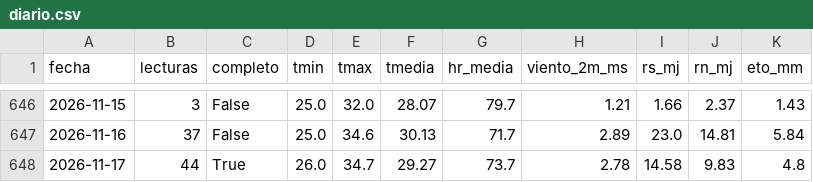
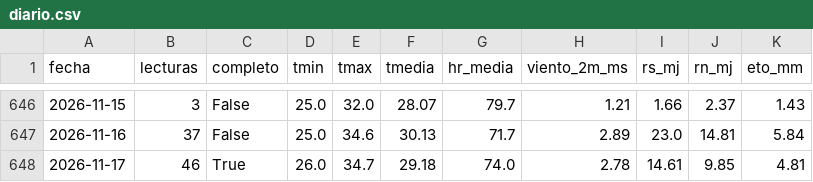
Before and after one commit to cecasp/cecasp, a CSV file: data/diario.csv, drawn as a sheet; only a part is shown, gaps mark what is left out.

```diff
--- a/data/diario.csv
+++ b/data/diario.csv
@@ -647,2 +647,2 @@ fecha,lecturas,completo,tmin,tmax,tmedia,hr_media,viento_2m_ms,rs_mj,rn_mj,eto_m
 2026-11-16,37,False,25.0,34.6,30.13,71.7,2.89,23.0,14.81,5.84
-2026-11-17,44,True,26.0,34.7,29.27,73.7,2.78,14.58,9.83,4.8
+2026-11-17,46,True,26.0,34.7,29.18,74.0,2.78,14.61,9.85,4.81
```
Also changed, not shown: data/etc_diaria.csv, 2 other files.
